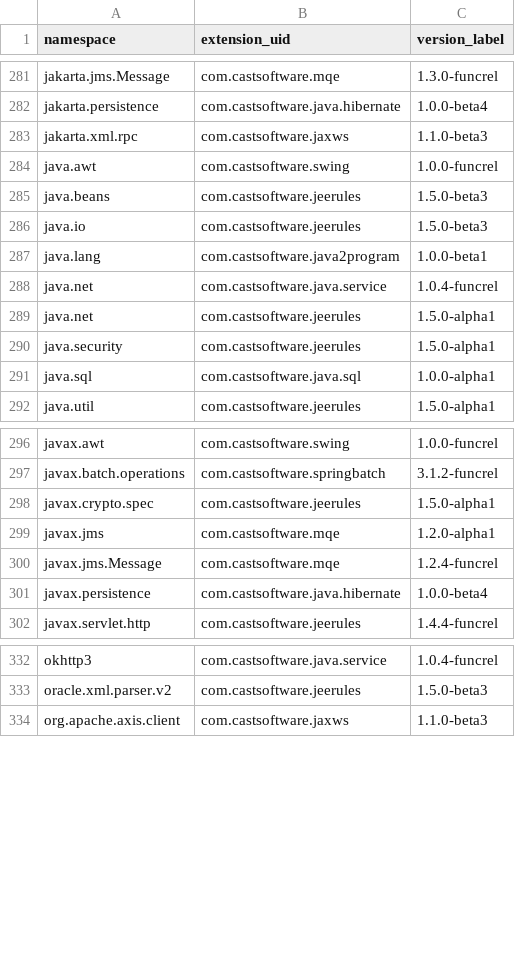
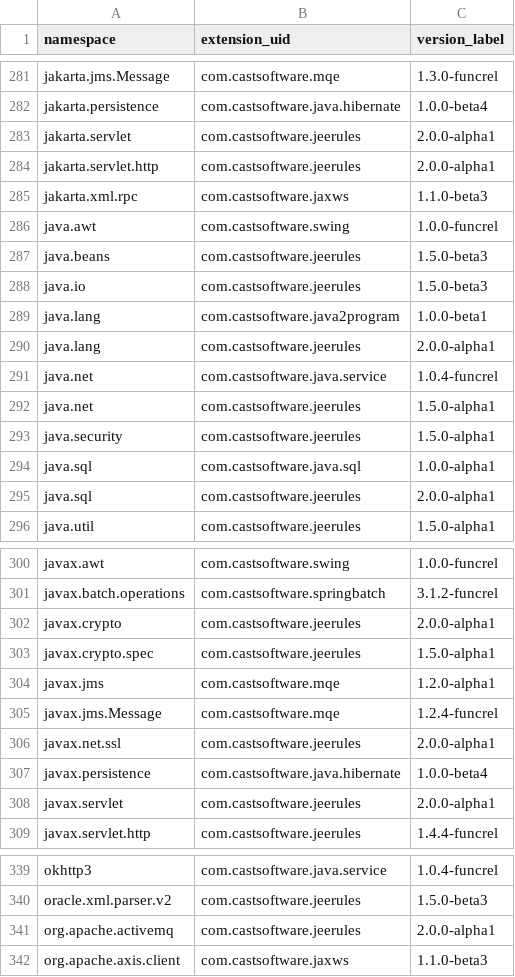
Before and after one commit to CAST-projects/QRPortal, a CSV file: rest/extend/reports/api-namespaces.csv, drawn as a sheet; only a part is shown, gaps mark what is left out; the diff covers the shown part only.

Commit message:
Automatic commit from job CAIP_Tool_Build_QRPortal_Data BuildNumber=5475

```diff
--- a/rest/extend/reports/api-namespaces.csv
+++ b/rest/extend/reports/api-namespaces.csv
@@ -282,2 +282,4 @@ jakarta.jms.Message,com.castsoftware.mqe,1.3.0-funcrel
 jakarta.persistence,com.castsoftware.java.hibernate,1.0.0-beta4
+jakarta.servlet,com.castsoftware.jeerules,2.0.0-alpha1
+jakarta.servlet.http,com.castsoftware.jeerules,2.0.0-alpha1
 jakarta.xml.rpc,com.castsoftware.jaxws,1.1.0-beta3
@@ -287,2 +289,3 @@ java.io,com.castsoftware.jeerules,1.5.0-beta3
 java.lang,com.castsoftware.java2program,1.0.0-beta1
+java.lang,com.castsoftware.jeerules,2.0.0-alpha1
 java.net,com.castsoftware.java.service,1.0.4-funcrel
@@ -291,2 +294,3 @@ java.security,com.castsoftware.jeerules,1.5.0-alpha1
 java.sql,com.castsoftware.java.sql,1.0.0-alpha1
+java.sql,com.castsoftware.jeerules,2.0.0-alpha1
 java.util,com.castsoftware.jeerules,1.5.0-alpha1
@@ -297,2 +301,3 @@ javax.awt,com.castsoftware.swing,1.0.0-funcrel
 javax.batch.operations,com.castsoftware.springbatch,3.1.2-funcrel
+javax.crypto,com.castsoftware.jeerules,2.0.0-alpha1
 javax.crypto.spec,com.castsoftware.jeerules,1.5.0-alpha1
@@ -300,3 +305,5 @@ javax.jms,com.castsoftware.mqe,1.2.0-alpha1
 javax.jms.Message,com.castsoftware.mqe,1.2.4-funcrel
+javax.net.ssl,com.castsoftware.jeerules,2.0.0-alpha1
 javax.persistence,com.castsoftware.java.hibernate,1.0.0-beta4
+javax.servlet,com.castsoftware.jeerules,2.0.0-alpha1
 javax.servlet.http,com.castsoftware.jeerules,1.4.4-funcrel
@@ -333,2 +340,3 @@ okhttp3,com.castsoftware.java.service,1.0.4-funcrel
 oracle.xml.parser.v2,com.castsoftware.jeerules,1.5.0-beta3
+org.apache.activemq,com.castsoftware.jeerules,2.0.0-alpha1
 org.apache.axis.client,com.castsoftware.jaxws,1.1.0-beta3
```
Also changed, not shown: 3 added rows elsewhere in this file, 51 other files.
